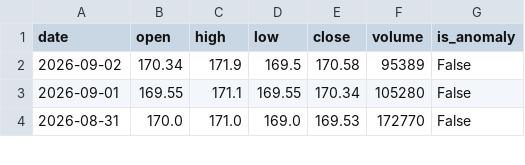
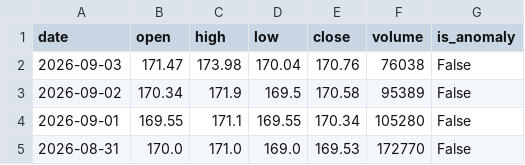
Before and after one commit to muzammilsharf/asaninvest, a CSV file: backend/data/cache/ABL.csv, drawn as a sheet; only a part is shown.

```diff
--- a/backend/data/cache/ABL.csv
+++ b/backend/data/cache/ABL.csv
@@ -1,2 +1,3 @@
 date,open,high,low,close,volume,is_anomaly
+2026-09-03,171.47,173.98,170.04,170.76,76038,False
 2026-09-02,170.34,171.9,169.5,170.58,95389,False
```
Also changed, not shown: backend/data/cache/HUBC.csv, backend/data/cache/INDU.csv, 22 other files.
